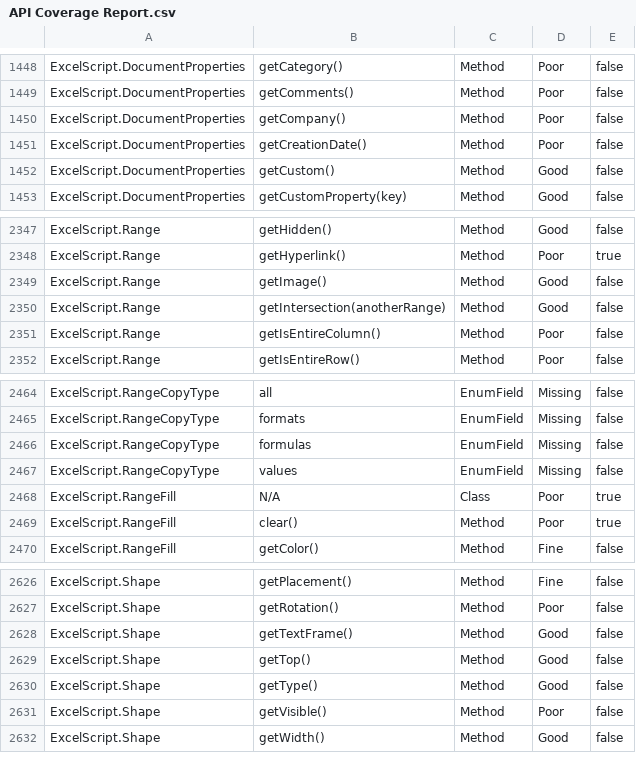
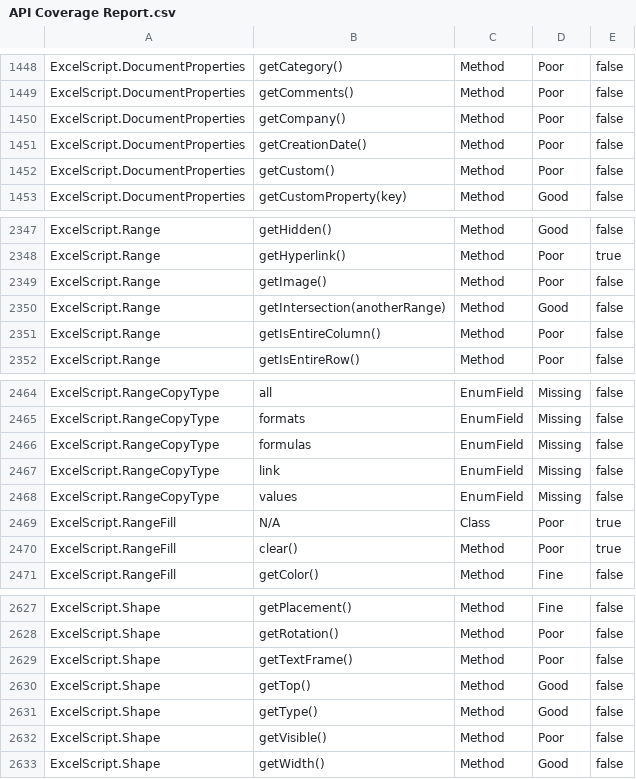
Before and after one commit to OfficeDev/office-scripts-docs-reference, a CSV file: generate-docs/tools/API Coverage Report.csv, drawn as a sheet; only a part is shown, gaps mark what is left out.

```diff
--- a/generate-docs/tools/API Coverage Report.csv
+++ b/generate-docs/tools/API Coverage Report.csv
@@ -1451,3 +1451,3 @@ ExcelScript.DocumentProperties,getCompany(),Method,Poor,false
 ExcelScript.DocumentProperties,getCreationDate(),Method,Poor,false
-ExcelScript.DocumentProperties,getCustom(),Method,Good,false
+ExcelScript.DocumentProperties,getCustom(),Method,Poor,false
 ExcelScript.DocumentProperties,getCustomProperty(key),Method,Good,false
@@ -2348,3 +2348,3 @@ ExcelScript.Range,getHidden(),Method,Good,false
 ExcelScript.Range,getHyperlink(),Method,Poor,true
-ExcelScript.Range,getImage(),Method,Good,false
+ExcelScript.Range,getImage(),Method,Poor,false
 ExcelScript.Range,getIntersection(anotherRange),Method,Good,false
@@ -2466,2 +2466,3 @@ ExcelScript.RangeCopyType,formats,EnumField,Missing,false
 ExcelScript.RangeCopyType,formulas,EnumField,Missing,false
+ExcelScript.RangeCopyType,link,EnumField,Missing,false
 ExcelScript.RangeCopyType,values,EnumField,Missing,false
@@ -2627,3 +2628,3 @@ ExcelScript.Shape,getPlacement(),Method,Fine,false
 ExcelScript.Shape,getRotation(),Method,Poor,false
-ExcelScript.Shape,getTextFrame(),Method,Good,false
+ExcelScript.Shape,getTextFrame(),Method,Poor,false
 ExcelScript.Shape,getTop(),Method,Good,false
```
Also changed, not shown: 28 other files.
